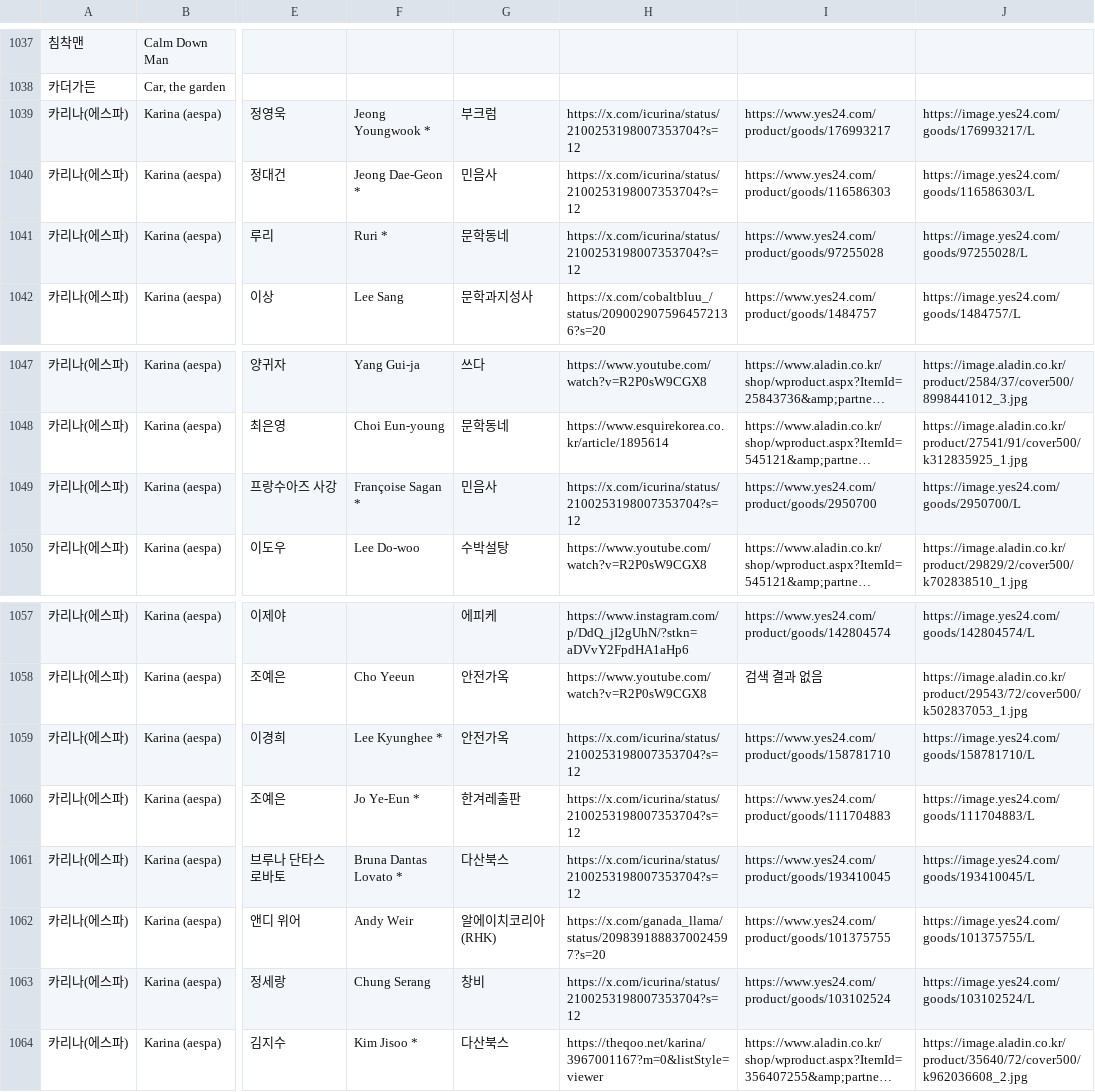
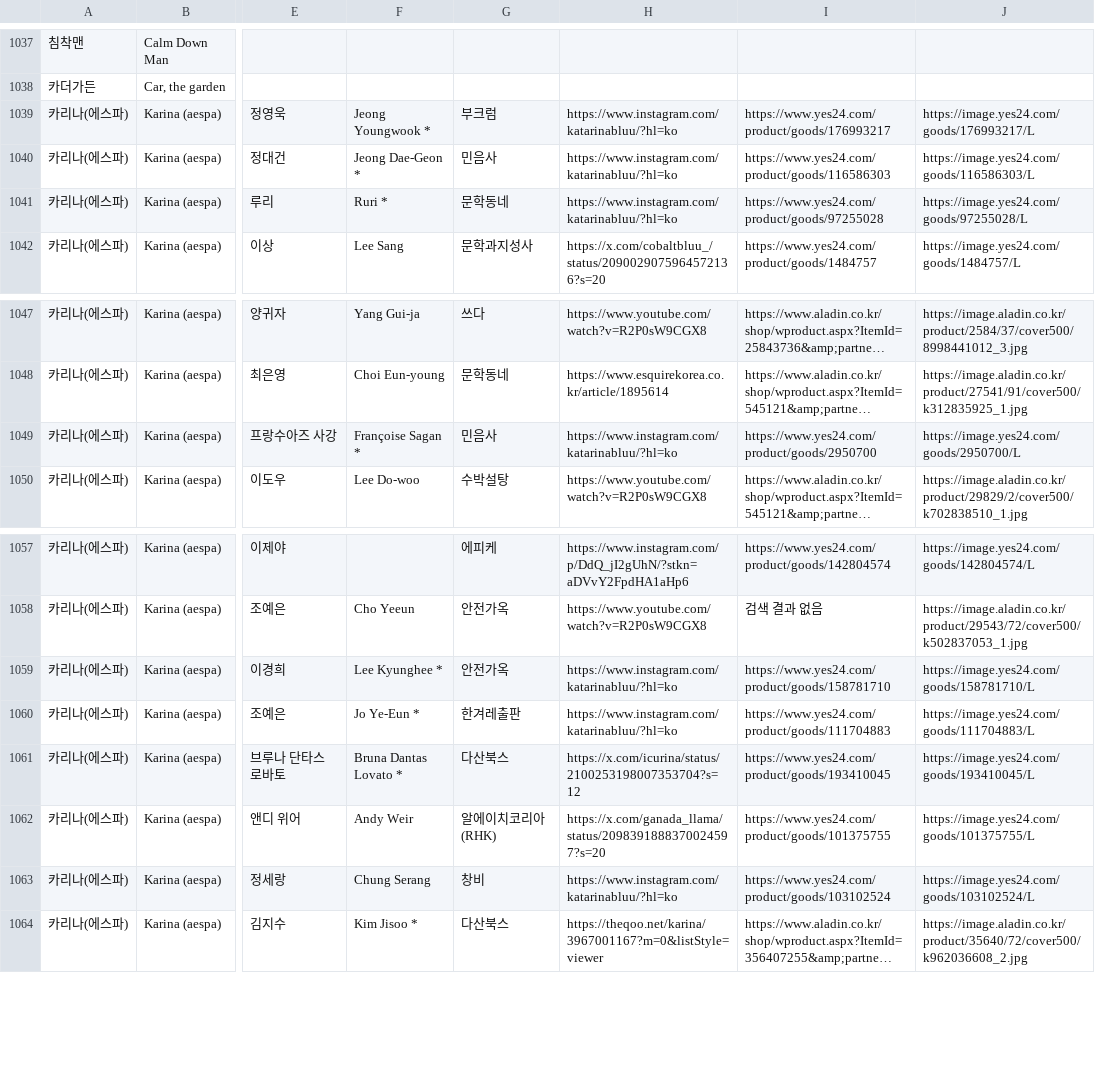
Before and after one commit to hwiruruk/favoread, a CSV file: data.csv, drawn as a sheet; only a part is shown, gaps mark what is left out; long unchanged cells end in …; the diff names each change by its address in the sheet, - before the commit and + after, or states it on an @@ line.

Commit message:
편집기에서 데이터 업데이트 (2026-09-17 03:17)

```diff
--- a/data.csv
+++ b/data.csv
-H1039:H1041: https://x.com/icurina/status/2100253198007353704?s=12
+H1039:H1041: https://www.instagram.com/katarinabluu/?hl=ko
-H1049: https://x.com/icurina/status/2100253198007353704?s=12
+H1049: https://www.instagram.com/katarinabluu/?hl=ko
-H1059:H1060: https://x.com/icurina/status/2100253198007353704?s=12
+H1059:H1060: https://www.instagram.com/katarinabluu/?hl=ko
-H1063: https://x.com/icurina/status/2100253198007353704?s=12
+H1063: https://www.instagram.com/katarinabluu/?hl=ko
```
